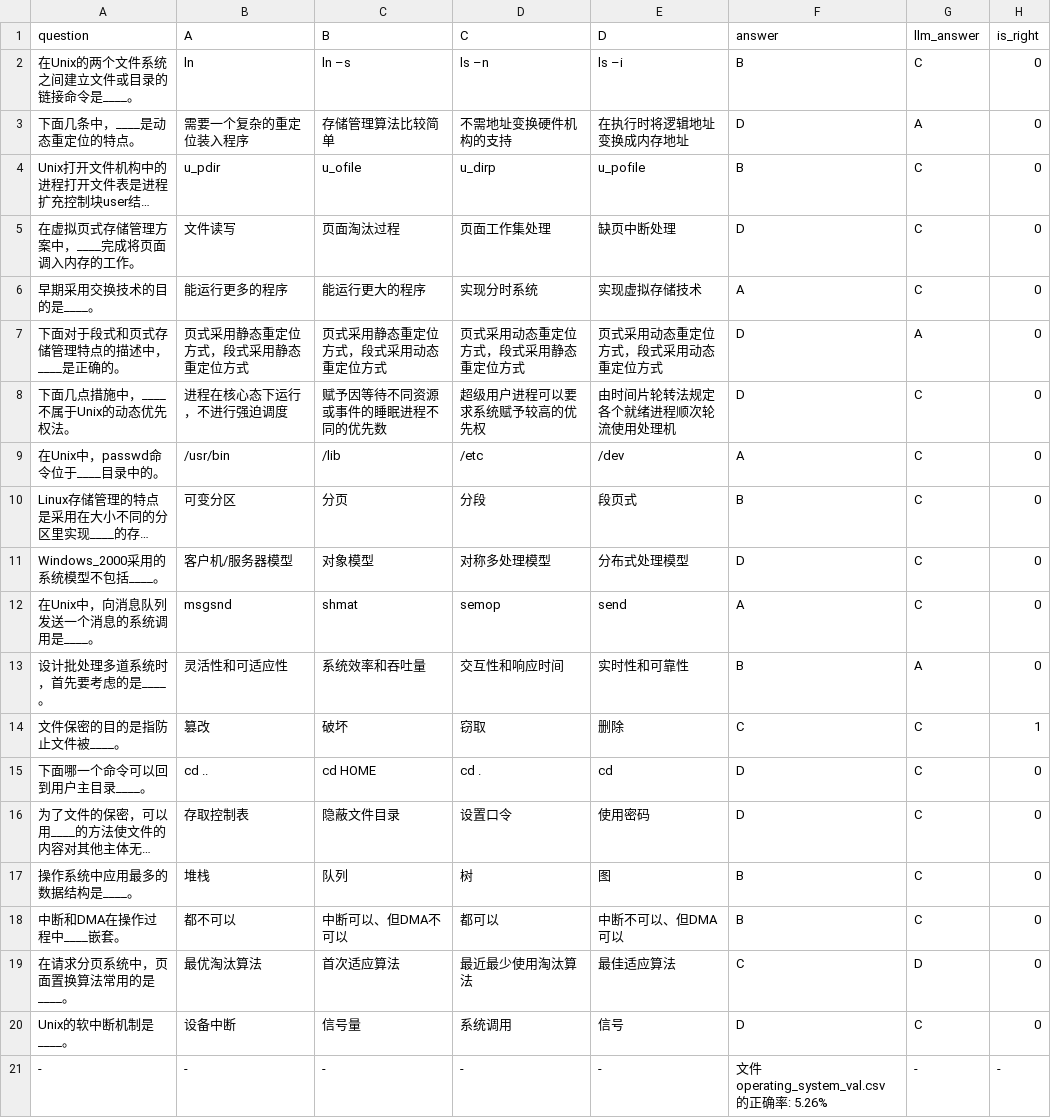
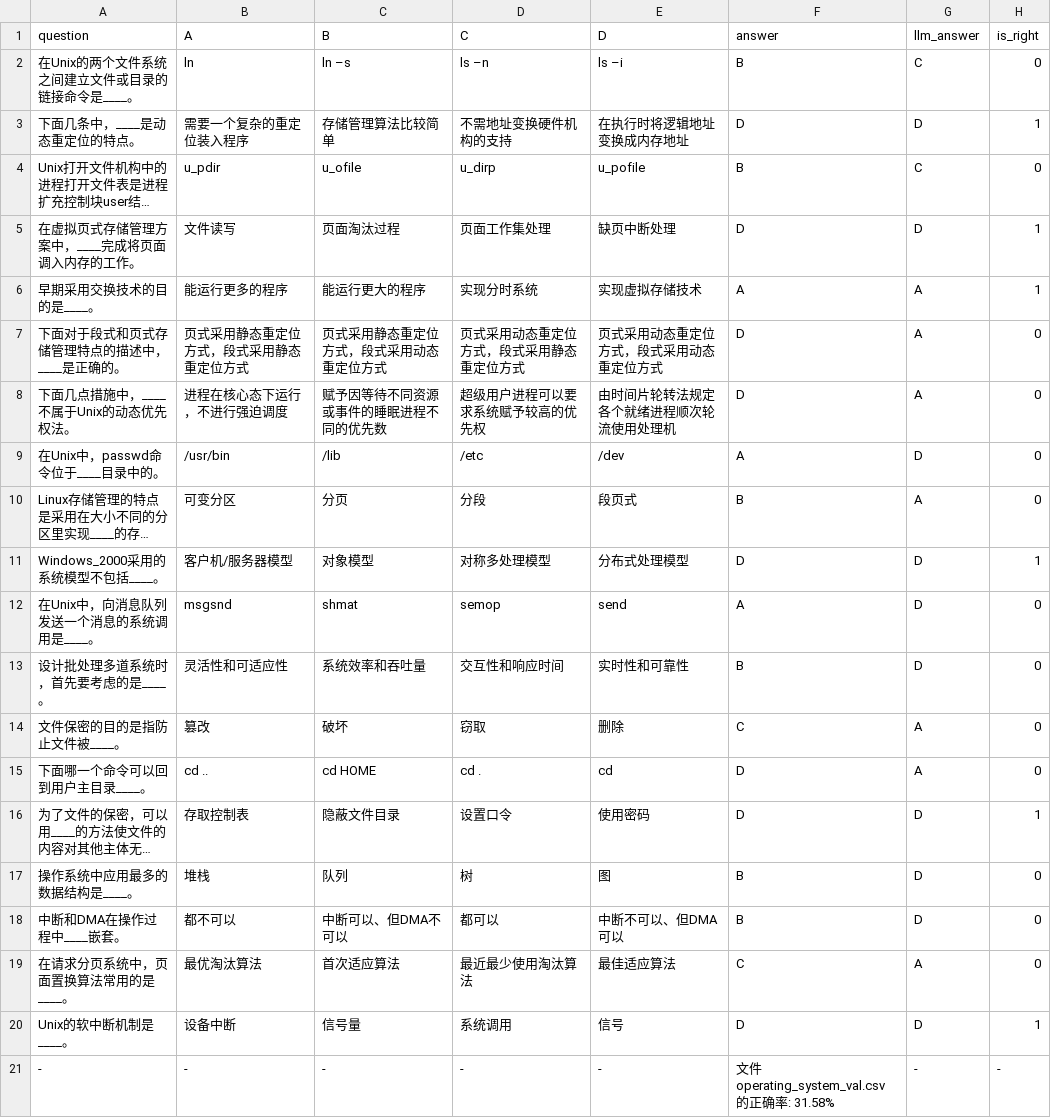
Before and after one commit to Tshirt-hfk/minimind, a CSV file: ceval/ceval_result/operating_system_val_result.csv, drawn as a sheet; long unchanged cells end in …; the diff names each change by its address in the sheet, - before the commit and + after, or states it on an @@ line.

```diff
--- a/ceval/ceval_result/operating_system_val_result.csv
+++ b/ceval/ceval_result/operating_system_val_result.csv
-G3 (llm_answer): A
+G3 (llm_answer): D
-H3 (is_right): 0
+H3 (is_right): 1
-G5 (llm_answer): C
+G5 (llm_answer): D
-H5:H6 (is_right): 0
+H5:H6 (is_right): 1
-G6 (llm_answer): C
+G6 (llm_answer): A
-G8 (llm_answer): C
+G8 (llm_answer): A
-G9 (llm_answer): C
+G9 (llm_answer): D
-G10 (llm_answer): C
+G10 (llm_answer): A
-G11:G12 (llm_answer): C
+G11:G12 (llm_answer): D
-H11 (is_right): 0
+H11 (is_right): 1
-G13 (llm_answer): A
+G13 (llm_answer): D
-G14:G15 (llm_answer): C
+G14:G15 (llm_answer): A
-H14 (is_right): 1
+H14 (is_right): 0
-G16:G18 (llm_answer): C
+G16:G18 (llm_answer): D
-H16 (is_right): 0
+H16 (is_right): 1
-G19 (llm_answer): D
+G19 (llm_answer): A
-G20 (llm_answer): C
+G20 (llm_answer): D
-H20 (is_right): 0
+H20 (is_right): 1
-F21 (answer): 文件 operating_system_val.csv 的正确率: 5.26%
+F21 (answer): 文件 operating_system_val.csv 的正确率: 31.58%
```
Also changed, not shown: ceval/ceval_result/accountant_val_result.csv, ceval/ceval_result/advanced_mathematics_val_result.csv, 53 other files.
